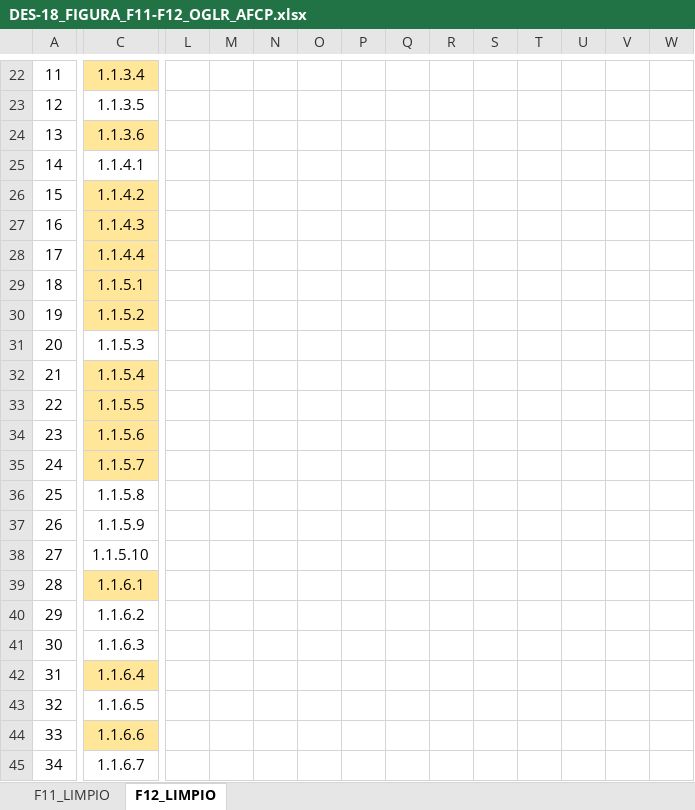
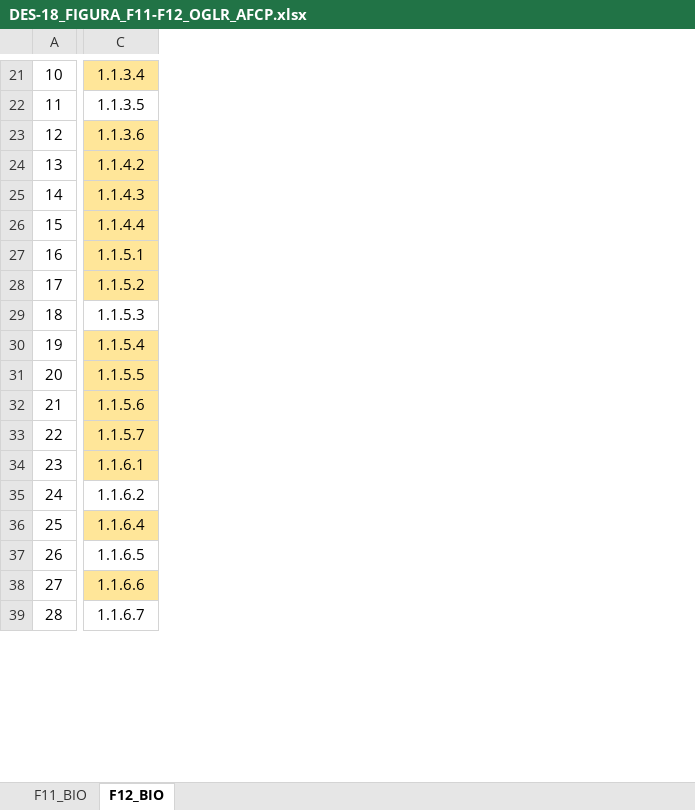
Before and after one commit to Adrifelcha/afchavez-019, an Excel workbook: EspecificacionesMASIVAS_/Biología/DES-18_FIGURA_F11-F12_OGLR_AFCP.xlsx, sheet F12_BIO, drawn as a sheet; only a part is shown, gaps mark what is left out; values as stored, in another font and other column widths than the file's, no borders; conditional formats not drawn; removed rows and columns are numbered as before the commit, all else as after; rows hold the shown columns only; the diff covers the shown part only; the diff names each change by its address in the sheet, - before the commit and + after, or states it on an @@ line.

```diff
--- a/EspecificacionesMASIVAS_/Biología/DES-18_FIGURA_F11-F12_OGLR_AFCP.xlsx (sheet F12_BIO)
+++ b/EspecificacionesMASIVAS_/Biología/DES-18_FIGURA_F11-F12_OGLR_AFCP.xlsx (sheet F12_BIO)
-sheet tab: F11_LIMPIO
+sheet tab: F11_BIO
-sheet tab: F12_LIMPIO
+sheet tab: F12_BIO
-column L, empty
-column M, empty
-column N, empty
-column O, empty
-column P, empty
-column Q, empty
-column R, empty
-column S, empty
-column T, empty
-column U, empty
-column V, empty
-column W, empty
@@ column A renumbered between rows 13 and 105 @@
-row 25: 14 | 1.1.4.1
-row 36: 25 | 1.1.5.8
-row 37: 26 | 1.1.5.9
-row 38: 27 | 1.1.5.10
-row 41: 30 | 1.1.6.3
```
Also changed, not shown: 1 removed row, 15 added columns, 8 removed columns, 1 edited cell, cell formats and merged cells elsewhere in this sheet, sheet F11_BIO, formulas that keep their value, 6 other files.
